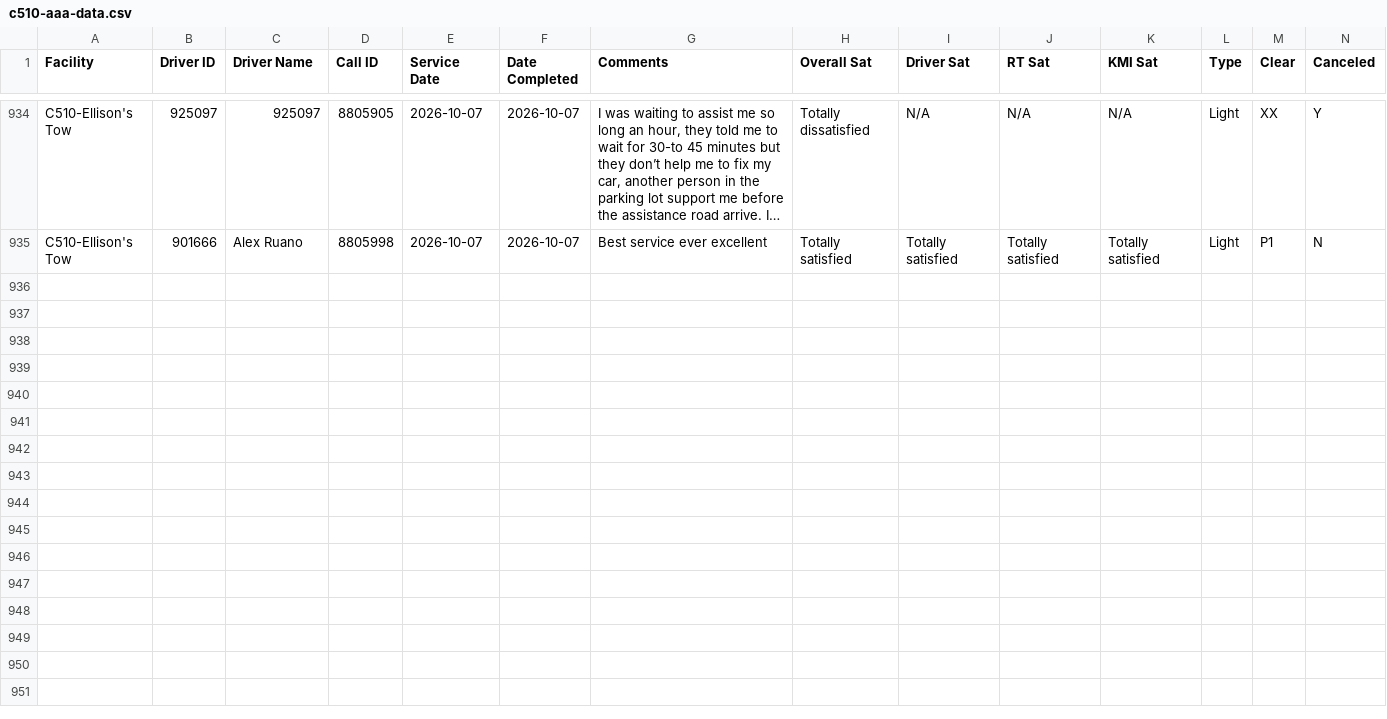
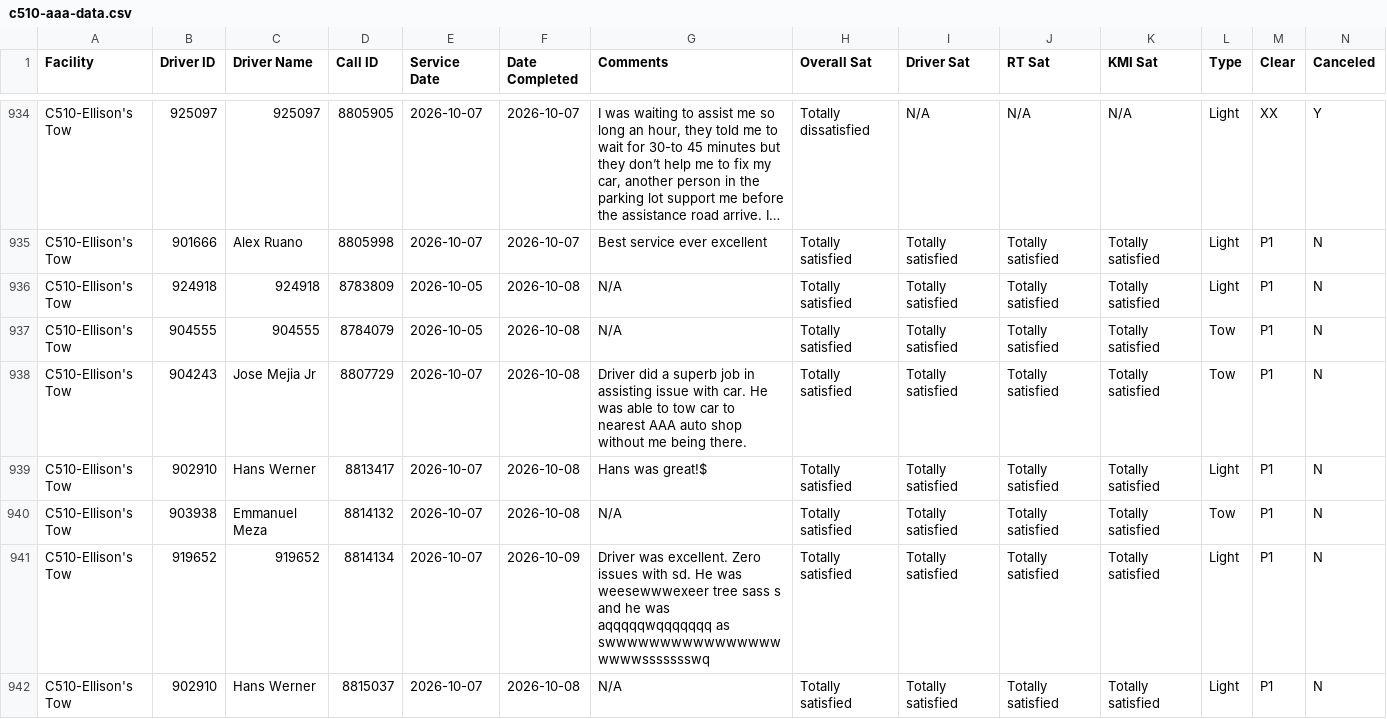
Before and after one commit to sbanks79/firstlineforryder, a CSV file: c510-aaa-data.csv, drawn as a sheet; only a part is shown, gaps mark what is left out; long unchanged cells end in …; rows hold the shown columns only; the diff names each change by its address in the sheet, - before the commit and + after, or states it on an @@ line.

```diff
--- a/c510-aaa-data.csv
+++ b/c510-aaa-data.csv
+row 936: C510-Ellison's Tow | 924918 | 924918 | 8783809 | 2026-10-05 | 2026-10-08 | N/A | Totally satisfied | Totally satisfied | Totally satisfied | Totally satisfied | Light | P1 | N
+row 937: C510-Ellison's Tow | 904555 | 904555 | 8784079 | 2026-10-05 | 2026-10-08 | N/A | Totally satisfied | Totally satisfied | Totally satisfied | Totally satisfied | Tow | P1 | N
+row 938: C510-Ellison's Tow | 904243 | Jose Mejia Jr | 8807729 | 2026-10-07 | 2026-10-08 | Driver did a superb job in assisting issue with car. He was able to tow car to nearest AAA auto shop without me being there. | Totally satisfied | Totally satisfied | Totally satisfied | Totally satisfied | Tow | P1 | N
+row 939: C510-Ellison's Tow | 902910 | Hans Werner | 8813417 | 2026-10-07 | 2026-10-08 | Hans was great!$ | Totally satisfied | Totally satisfied | Totally satisfied | Totally satisfied | Light | P1 | N
+row 940: C510-Ellison's Tow | 903938 | Emmanuel Meza | 8814132 | 2026-10-07 | 2026-10-08 | N/A | Totally satisfied | Totally satisfied | Totally satisfied | Totally satisfied | Tow | P1 | N
+row 941: C510-Ellison's Tow | 919652 | 919652 | 8814134 | 2026-10-07 | 2026-10-09 | Driver was excellent. Zero issues with sd. He was weesewwwexeer tree sass s and he was aqqqqqwqqqqqqq as swwwwwwwwwwwwwwwwwwwwssssssswq | Totally satisfied | Totally satisfied | Totally satisfied | Totally satisfied | Light | P1 | N
+row 942: C510-Ellison's Tow | 902910 | Hans Werner | 8815037 | 2026-10-07 | 2026-10-08 | N/A | Totally satisfied | Totally satisfied | Totally satisfied | Totally satisfied | Light | P1 | N
```
Also changed, not shown: c187-aaa-data.csv, c240-aaa-data.csv, 1 other file.
